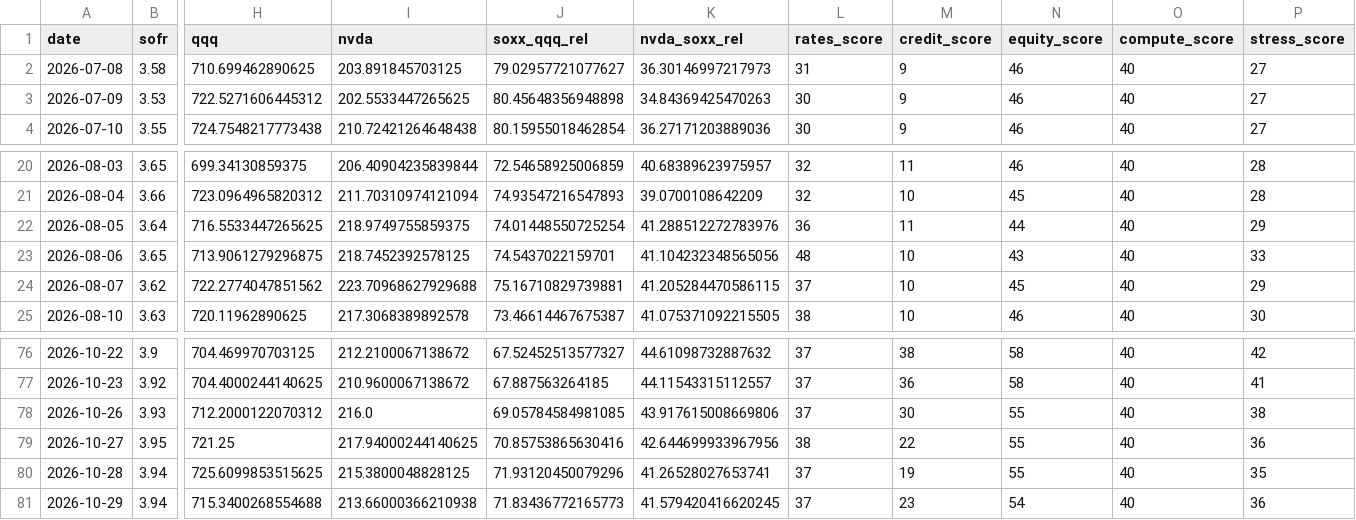
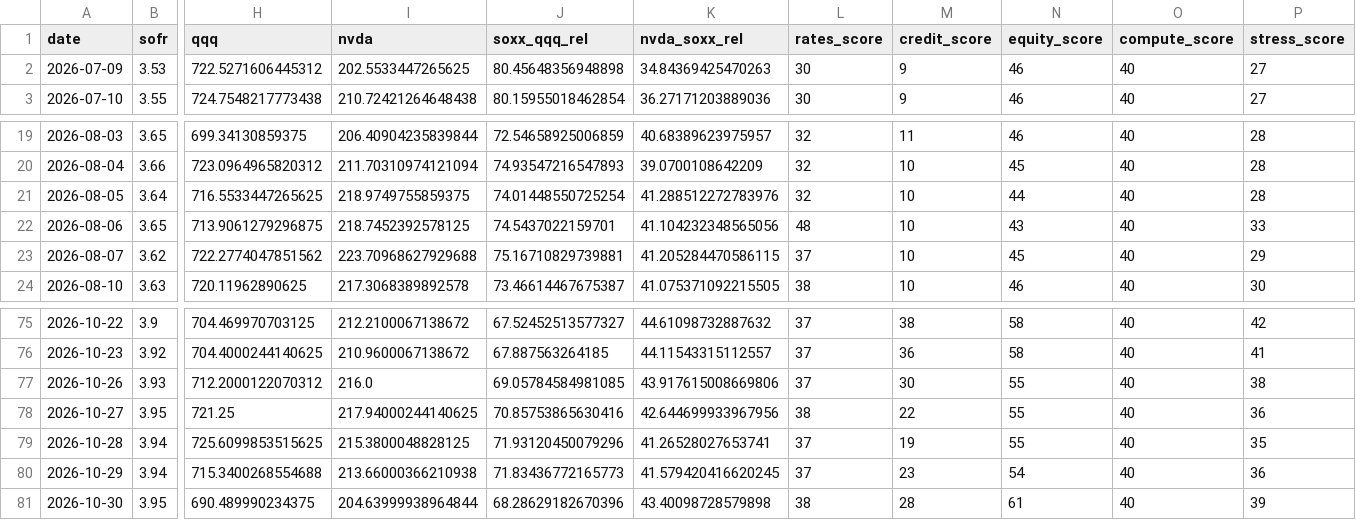
Before and after one commit to davetwchiu/ai-infrastructure-stress-cockpit, a CSV file: data/history.csv, drawn as a sheet; only a part is shown, gaps mark what is left out; removed rows and columns are numbered as before the commit, all else as after; rows hold the shown columns only; the diff names each change by its address in the sheet, - before the commit and + after, or states it on an @@ line.

```diff
--- a/data/history.csv
+++ b/data/history.csv
-row 2: 2026-07-08 | 3.58 | 710.699462890625 | 203.891845703125 | 79.02957721077627 | 36.30146997217973 | 31 | 9 | 46 | 40 | 27
-L21 (rates_score): 36
+L21 (rates_score): 32
-M21 (credit_score): 11
+M21 (credit_score): 10
-P21 (stress_score): 29
+P21 (stress_score): 28
+row 81: 2026-10-30 | 3.95 | 690.489990234375 | 204.63999938964844 | 68.28629182670396 | 43.40098728579898 | 38 | 28 | 61 | 40 | 39
```
Also changed, not shown: 3 other files.
